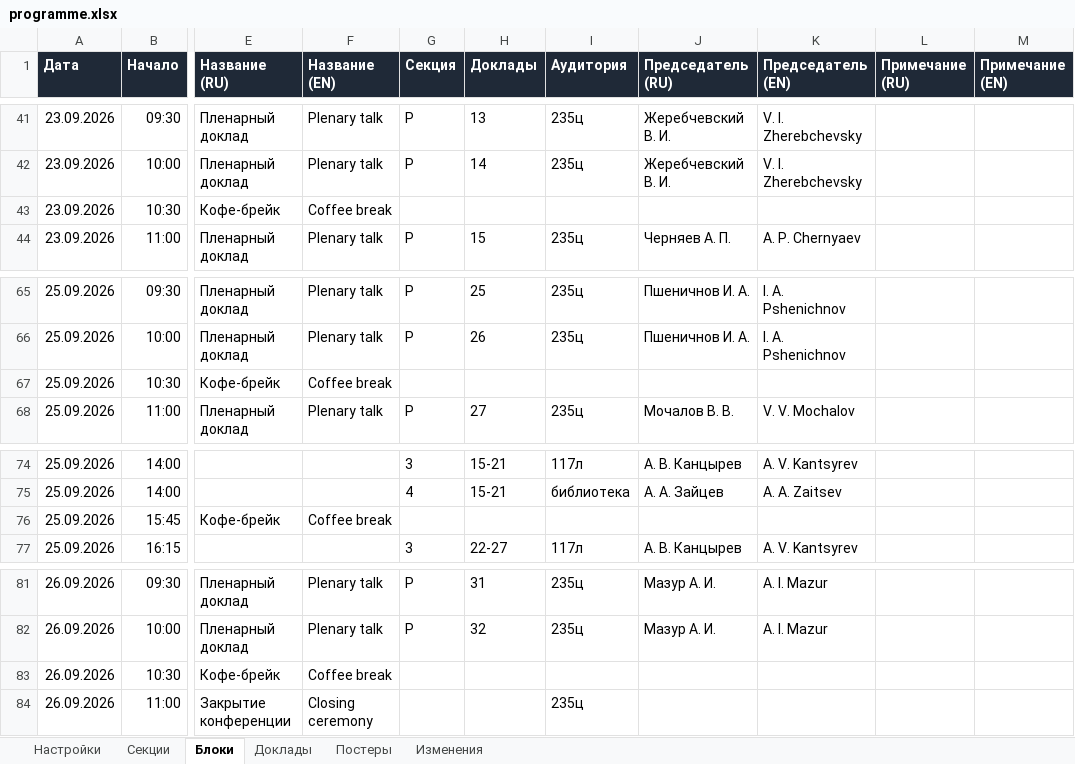
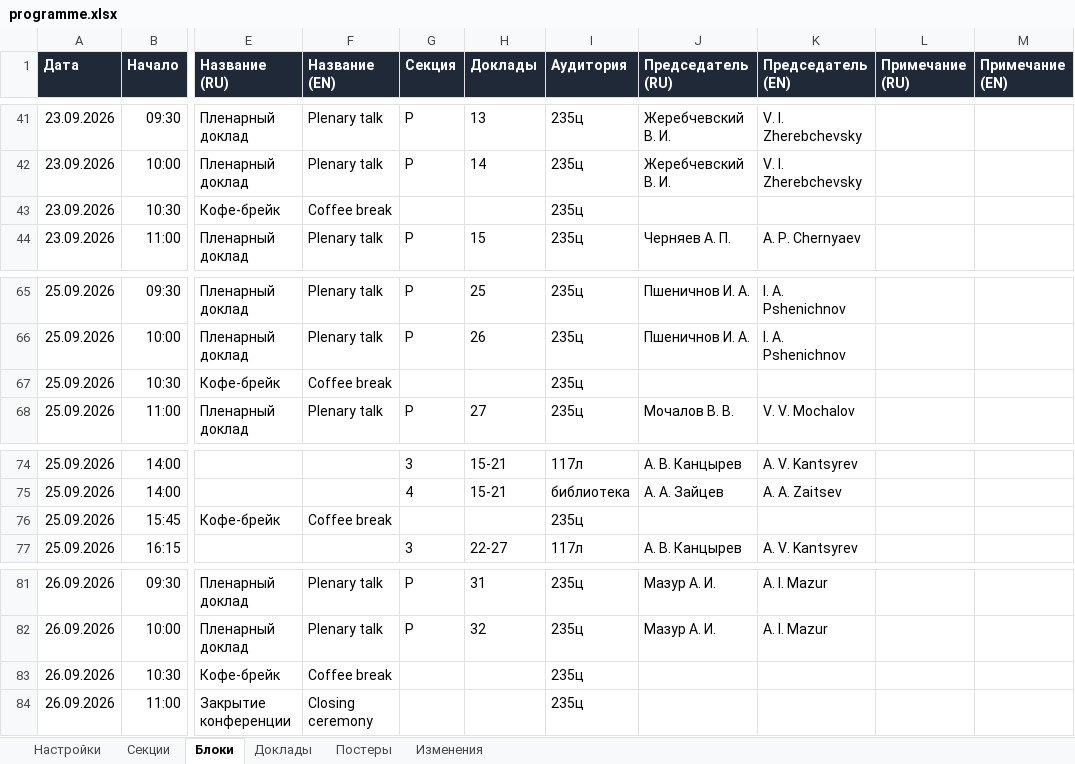
Before and after one commit to shadowcaramel/Conference-schedule, an Excel workbook: data/programme.xlsx, sheet Блоки, drawn as a sheet; only a part is shown, gaps mark what is left out; values as stored, in another font and other column widths than the file's, no borders; the diff covers the shown part only; the diff names each change by its address in the sheet, - before the commit and + after, or states it on an @@ line.

```diff
--- a/data/programme.xlsx (sheet Блоки)
+++ b/data/programme.xlsx (sheet Блоки)
-I43 (Аудитория): (empty)
+I43 (Аудитория): 235ц
-I67 (Аудитория): (empty)
+I67 (Аудитория): 235ц
-I76 (Аудитория): (empty)
+I76 (Аудитория): 235ц
-I83 (Аудитория): (empty)
+I83 (Аудитория): 235ц
```
Also changed, not shown: 6 edited cells elsewhere in this sheet, 16 other files.
